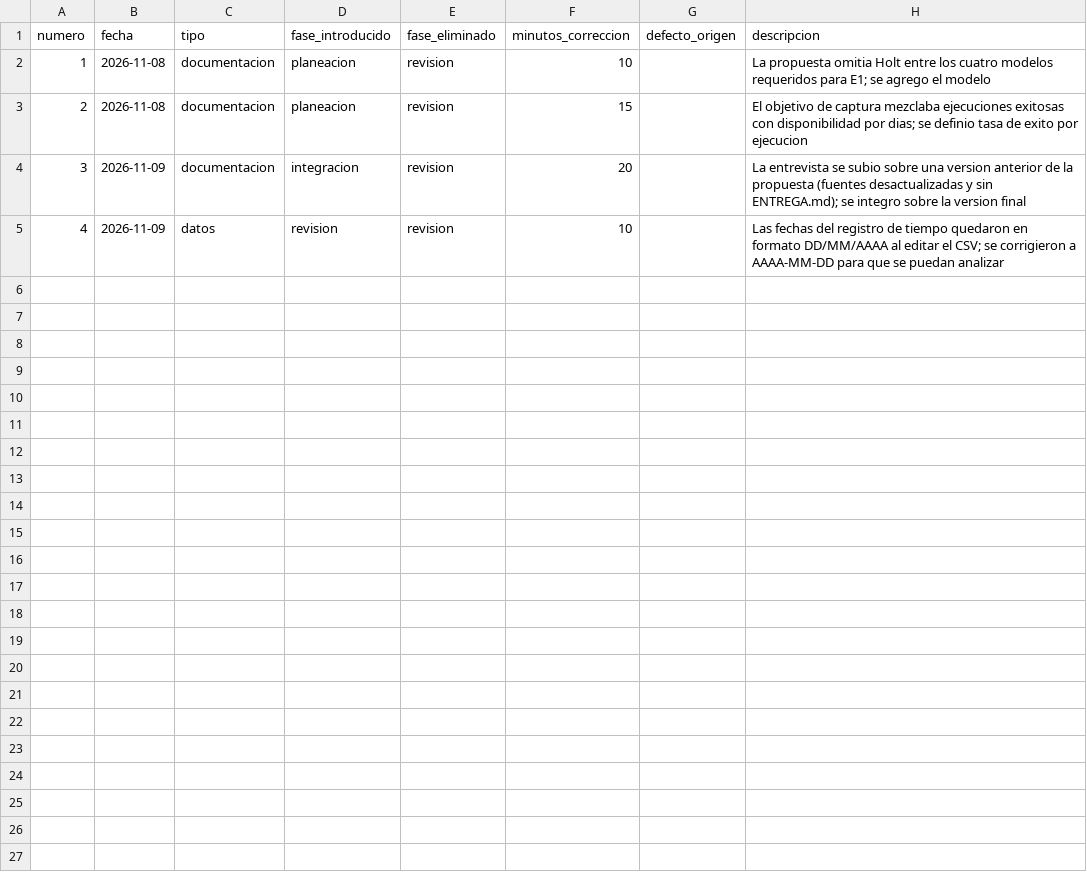
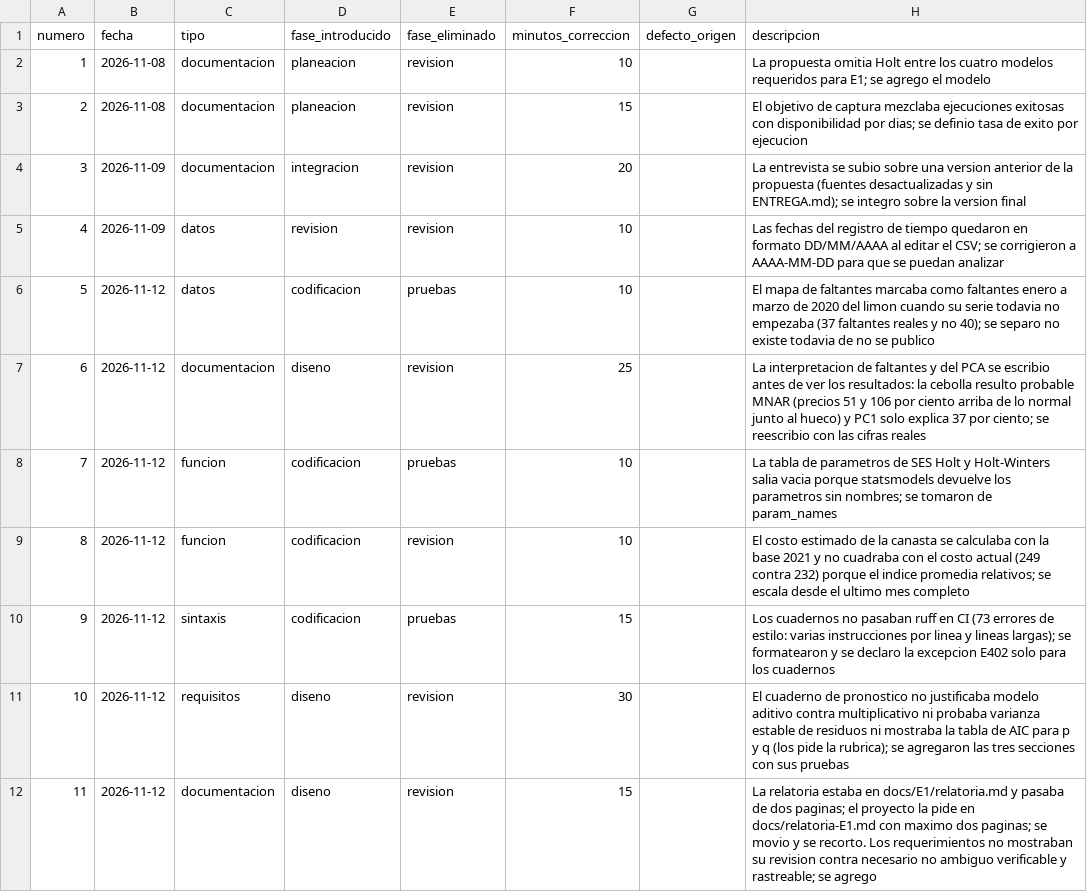
Before and after one commit to carolivettte/tdl-antojo-colima, a CSV file: calidad/defectos-avlix.csv, drawn as a sheet; the diff names each change by its address in the sheet, - before the commit and + after, or states it on an @@ line.

Commit message:
docs: relatoria e1 y ficha de entrega completa

```diff
--- a/calidad/defectos-avlix.csv
+++ b/calidad/defectos-avlix.csv
+row 6: 5 | 2026-11-12 | datos | codificacion | pruebas | 10 |  | El mapa de faltantes marcaba como faltantes enero a marzo de 2020 del limon cuando su serie todavia no empezaba (37 faltantes reales y no 40); se separo no existe todavia de no se publico
+row 7: 6 | 2026-11-12 | documentacion | diseno | revision | 25 |  | La interpretacion de faltantes y del PCA se escribio antes de ver los resultados: la cebolla resulto probable MNAR (precios 51 y 106 por ciento arriba de lo normal junto al hueco) y PC1 solo explica 37 por ciento; se reescribio con las cifras reales
+row 8: 7 | 2026-11-12 | funcion | codificacion | pruebas | 10 |  | La tabla de parametros de SES Holt y Holt-Winters salia vacia porque statsmodels devuelve los parametros sin nombres; se tomaron de param_names
+row 9: 8 | 2026-11-12 | funcion | codificacion | revision | 10 |  | El costo estimado de la canasta se calculaba con la base 2021 y no cuadraba con el costo actual (249 contra 232) porque el indice promedia relativos; se escala desde el ultimo mes completo
+row 10: 9 | 2026-11-12 | sintaxis | codificacion | pruebas | 15 |  | Los cuadernos no pasaban ruff en CI (73 errores de estilo: varias instrucciones por linea y lineas largas); se formatearon y se declaro la excepcion E402 solo para los cuadernos
+row 11: 10 | 2026-11-12 | requisitos | diseno | revision | 30 |  | El cuaderno de pronostico no justificaba modelo aditivo contra multiplicativo ni probaba varianza estable de residuos ni mostraba la tabla de AIC para p y q (los pide la rubrica); se agregaron las tres secciones con sus pruebas
+row 12: 11 | 2026-11-12 | documentacion | diseno | revision | 15 |  | La relatoria estaba en docs/E1/relatoria.md y pasaba de dos paginas; el proyecto la pide en docs/relatoria-E1.md con maximo dos paginas; se movio y se recorto. Los requerimientos no mostraban su revision contra necesario no ambiguo verificable y rastreable; se agrego
```
Also changed, not shown: calidad/tiempo-avlix.csv, 3 other files.
